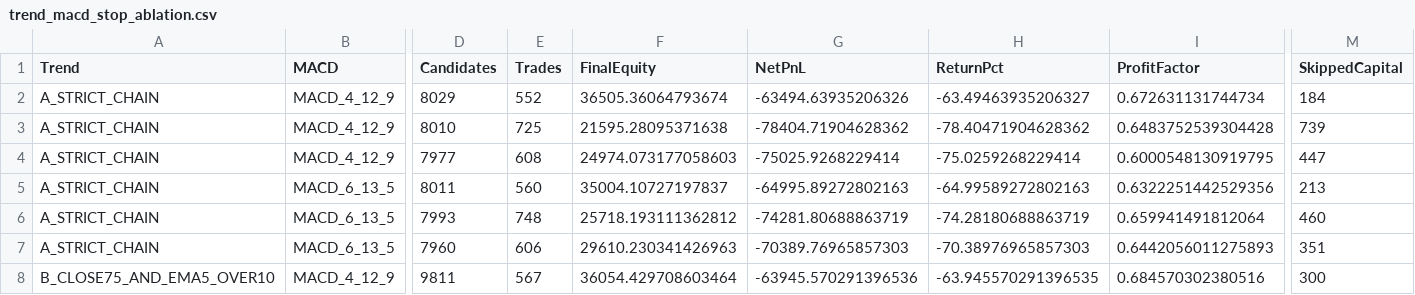
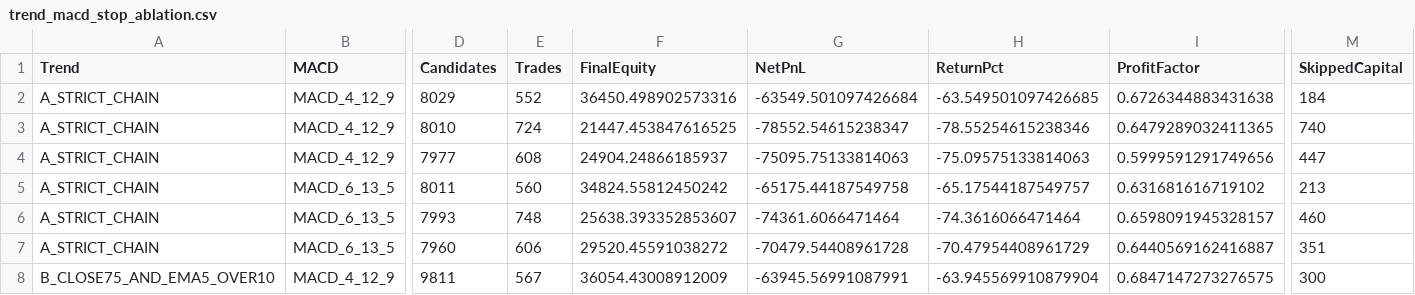
Before and after one commit to worasak2530seed/fast-hybrid-pro, a CSV file: results/run_reports/trend_macd_stop_ablation.csv, drawn as a sheet; only a part is shown, gaps mark what is left out; the diff covers the shown part only; the diff names each change by its address in the sheet, - before the commit and + after, or states it on an @@ line.

Commit message:
results: publish Colab research artifact 20261012T111531Z-0c880fc1

```diff
--- a/results/run_reports/trend_macd_stop_ablation.csv
+++ b/results/run_reports/trend_macd_stop_ablation.csv
-F2 (FinalEquity): 36505.36064793674
+F2 (FinalEquity): 36450.498902573316
-G2 (NetPnL): -63494.63935206326
+G2 (NetPnL): -63549.501097426684
-H2 (ReturnPct): -63.49463935206327
+H2 (ReturnPct): -63.549501097426685
-I2 (ProfitFactor): 0.672631131744734
+I2 (ProfitFactor): 0.6726344883431638
-E3 (Trades): 725
+E3 (Trades): 724
-F3 (FinalEquity): 21595.28095371638
+F3 (FinalEquity): 21447.453847616525
-G3 (NetPnL): -78404.71904628362
+G3 (NetPnL): -78552.54615238347
-H3 (ReturnPct): -78.40471904628362
+H3 (ReturnPct): -78.55254615238346
-I3 (ProfitFactor): 0.6483752539304428
+I3 (ProfitFactor): 0.6479289032411365
-M3 (SkippedCapital): 739
+M3 (SkippedCapital): 740
-F4 (FinalEquity): 24974.073177058603
+F4 (FinalEquity): 24904.24866185937
-G4 (NetPnL): -75025.9268229414
+G4 (NetPnL): -75095.75133814063
-H4 (ReturnPct): -75.0259268229414
+H4 (ReturnPct): -75.09575133814063
-I4 (ProfitFactor): 0.6000548130919795
+I4 (ProfitFactor): 0.5999591291749656
-F5 (FinalEquity): 35004.10727197837
+F5 (FinalEquity): 34824.55812450242
-G5 (NetPnL): -64995.89272802163
+G5 (NetPnL): -65175.44187549758
-H5 (ReturnPct): -64.99589272802163
+H5 (ReturnPct): -65.17544187549757
-I5 (ProfitFactor): 0.6322251442529356
+I5 (ProfitFactor): 0.631681616719102
-F6 (FinalEquity): 25718.193111362812
+F6 (FinalEquity): 25638.393352853607
-G6 (NetPnL): -74281.80688863719
+G6 (NetPnL): -74361.6066471464
-H6 (ReturnPct): -74.28180688863719
+H6 (ReturnPct): -74.3616066471464
-I6 (ProfitFactor): 0.659941491812064
+I6 (ProfitFactor): 0.6598091945328157
-F7 (FinalEquity): 29610.230341426963
+F7 (FinalEquity): 29520.45591038272
-G7 (NetPnL): -70389.76965857303
+G7 (NetPnL): -70479.54408961728
-H7 (ReturnPct): -70.38976965857303
+H7 (ReturnPct): -70.47954408961729
-I7 (ProfitFactor): 0.6442056011275893
+I7 (ProfitFactor): 0.6440569162416887
-F8 (FinalEquity): 36054.429708603464
+F8 (FinalEquity): 36054.43008912009
-G8 (NetPnL): -63945.570291396536
+G8 (NetPnL): -63945.56991087991
-H8 (ReturnPct): -63.945570291396535
+H8 (ReturnPct): -63.945569910879904
-I8 (ProfitFactor): 0.684570302380516
+I8 (ProfitFactor): 0.6847147273276575
```
Also changed, not shown: 53 edited cells elsewhere in this file.
